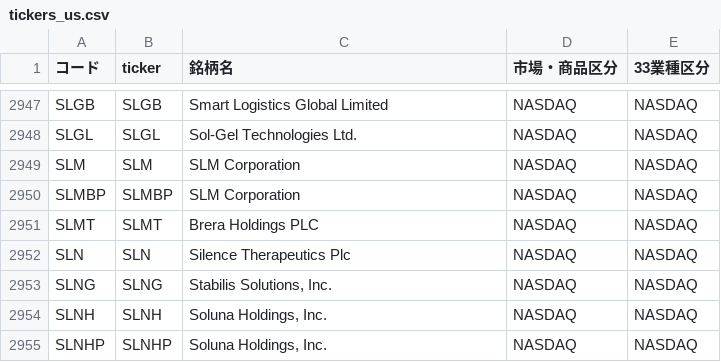
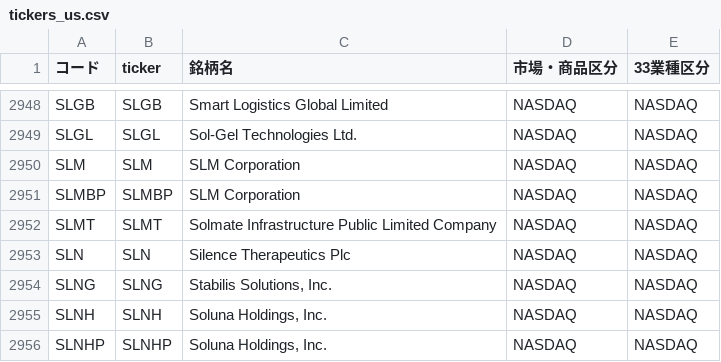
Before and after one commit to mnghfxiidm4ad-rgb/Stock-Price-Heat-Map, a CSV file: lists/tickers_us.csv, drawn as a sheet; only a part is shown, gaps mark what is left out; the diff covers the shown part only.

```diff
--- a/lists/tickers_us.csv
+++ b/lists/tickers_us.csv
@@ -2950,3 +2951,3 @@ SLM,SLM,SLM Corporation,NASDAQ,NASDAQ
 SLMBP,SLMBP,SLM Corporation,NASDAQ,NASDAQ
-SLMT,SLMT,Brera Holdings PLC,NASDAQ,NASDAQ
+SLMT,SLMT,Solmate Infrastructure Public Limited Company,NASDAQ,NASDAQ
 SLN,SLN,Silence Therapeutics Plc,NASDAQ,NASDAQ
```
Also changed, not shown: 2 added rows, 1 removed row and 2 edited cells elsewhere in this file, 3 other files.
